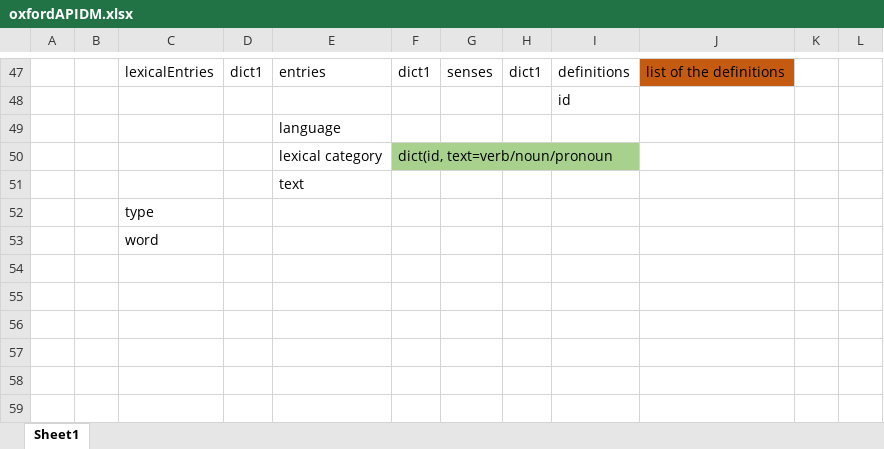
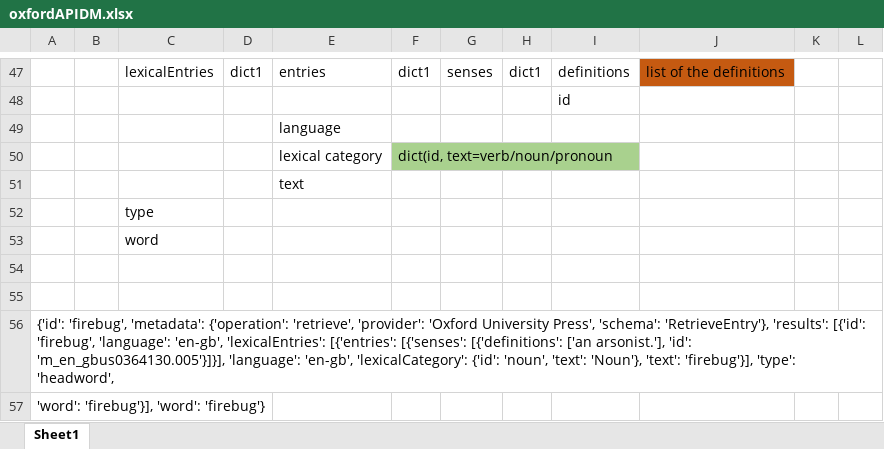
Before and after one commit to SiemGHM/Dictionary-, an Excel workbook: Resources/oxfordAPIDM.xlsx, sheet Sheet1, drawn as a sheet; only a part is shown, gaps mark what is left out; values as stored, in another font and other column widths than the file's, no borders; the diff names each change by its address in the sheet, - before the commit and + after, or states it on an @@ line.

```diff
--- a/Resources/oxfordAPIDM.xlsx (sheet Sheet1)
+++ b/Resources/oxfordAPIDM.xlsx (sheet Sheet1)
+row 54: (empty)
+row 55: (empty)
+row 56: {'id': 'firebug', 'metadata': {'operation': 'retrieve', 'provider': 'Oxford University Press', 'schema': 'RetrieveEntry'}, 'results': [{'id': 'firebug', 'language': 'en-gb', 'lexicalEntries': [{'entries': [{'senses': [{'definitions': ['an arsonist.'], 'id': 'm_en_gbus0364130.005'}]}], 'language': 'en-gb', 'lexicalCategory': {'id': 'noun', 'text': 'Noun'}, 'text': 'firebug'}], 'type': 'headword',
+row 57: 'word': 'firebug'}], 'word': 'firebug'}
```
Also changed, not shown: 2 other files.
